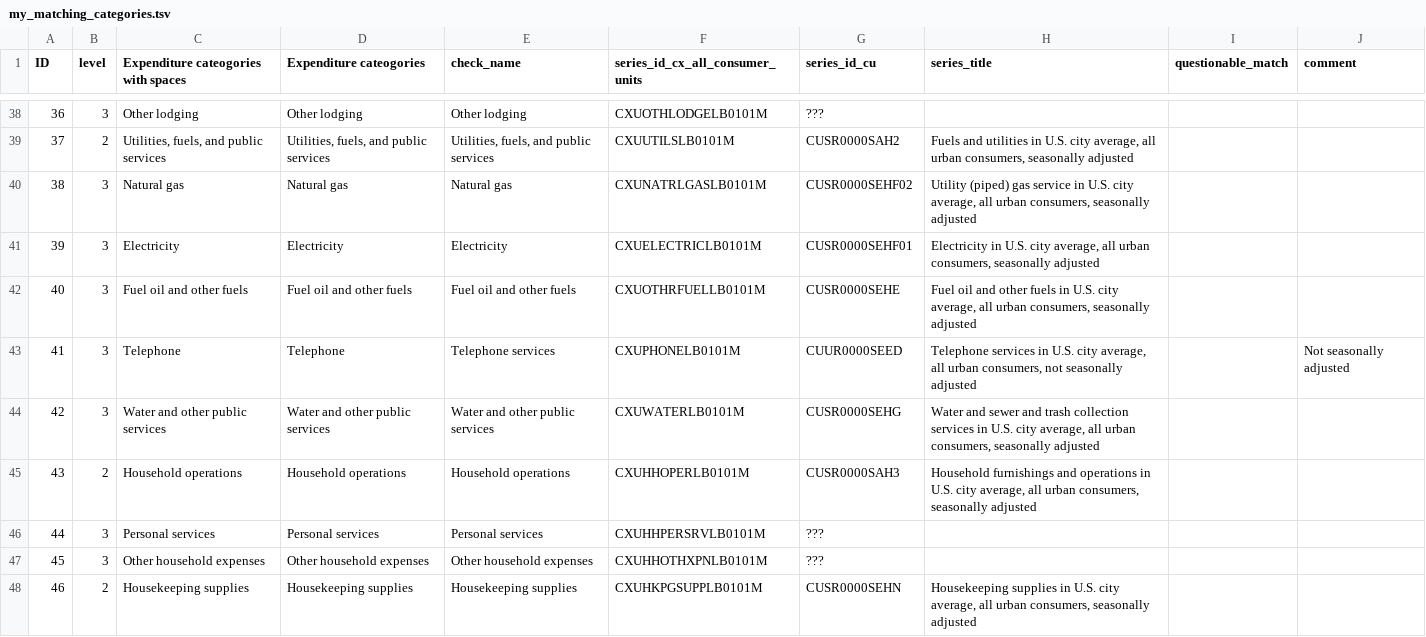
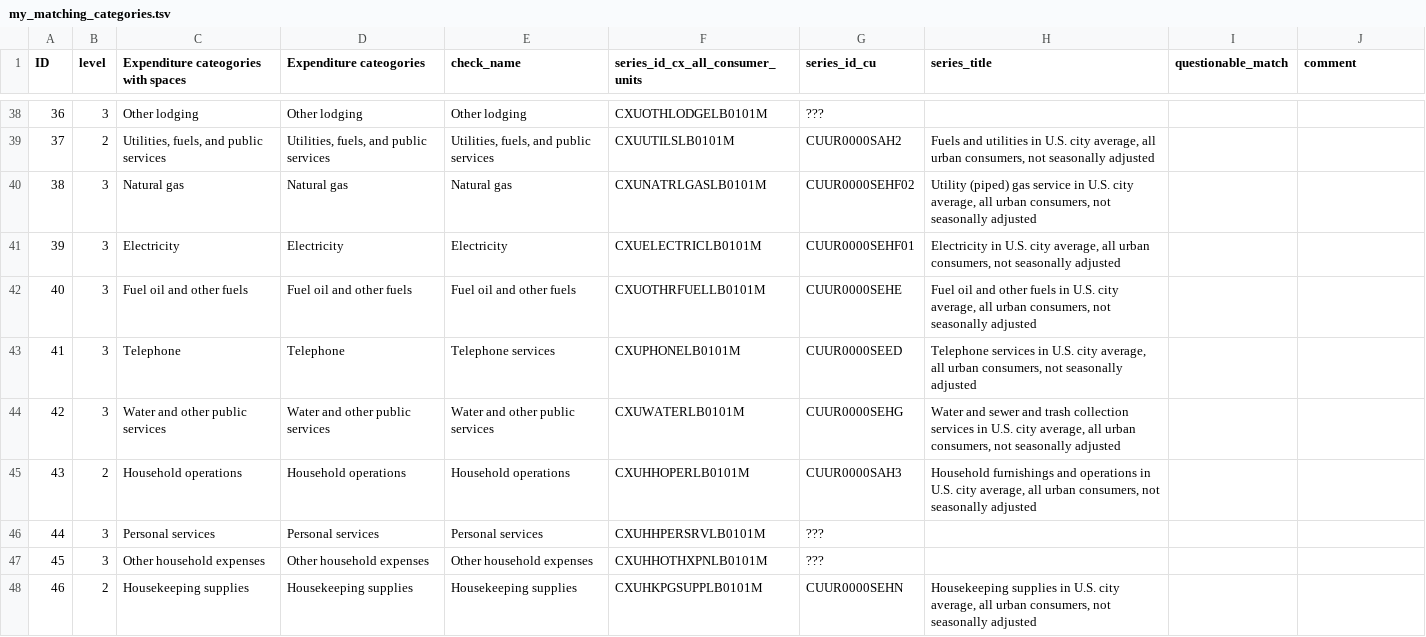
Before and after one commit to v4lue4dded/inflation_by_income_percentile, a TSV file: data/raw/my_matching_categories.tsv, drawn as a sheet; only a part is shown, gaps mark what is left out; the diff covers the shown part only.

Commit message:
remove seasonal adjustment

```diff
--- a/data/raw/my_matching_categories.tsv
+++ b/data/raw/my_matching_categories.tsv
@@ -38,11 +38,11 @@ ID	level	Expenditure cateogories with spaces           	Expenditure cateogories
 36	3	         Other lodging                             	Other lodging	Other lodging	CXUOTHLODGELB0101M	???			
-37	2	      Utilities, fuels, and public services        	Utilities, fuels, and public services	Utilities, fuels, and public services	CXUUTILSLB0101M	CUSR0000SAH2	Fuels and utilities in U.S. city average, all urban consumers, seasonally adjusted		
-38	3	         Natural gas                               	Natural gas	Natural gas	CXUNATRLGASLB0101M	CUSR0000SEHF02	Utility (piped) gas service in U.S. city average, all urban consumers, seasonally adjusted		
-39	3	         Electricity                               	Electricity	Electricity	CXUELECTRICLB0101M	CUSR0000SEHF01	Electricity in U.S. city average, all urban consumers, seasonally adjusted		
-40	3	         Fuel oil and other fuels                  	Fuel oil and other fuels	Fuel oil and other fuels	CXUOTHRFUELLB0101M	CUSR0000SEHE	Fuel oil and other fuels in U.S. city average, all urban consumers, seasonally adjusted		
-41	3	         Telephone                                 	Telephone	Telephone services	CXUPHONELB0101M	CUUR0000SEED	Telephone services in U.S. city average, all urban consumers, not seasonally adjusted		Not seasonally adjusted
-42	3	         Water and other public services           	Water and other public services	Water and other public services	CXUWATERLB0101M	CUSR0000SEHG	Water and sewer and trash collection services in U.S. city average, all urban consumers, seasonally adjusted		
-43	2	      Household operations                         	Household operations	Household operations	CXUHHOPERLB0101M	CUSR0000SAH3	Household furnishings and operations in U.S. city average, all urban consumers, seasonally adjusted		
+37	2	      Utilities, fuels, and public services        	Utilities, fuels, and public services	Utilities, fuels, and public services	CXUUTILSLB0101M	CUUR0000SAH2	Fuels and utilities in U.S. city average, all urban consumers, not seasonally adjusted		
+38	3	         Natural gas                               	Natural gas	Natural gas	CXUNATRLGASLB0101M	CUUR0000SEHF02	Utility (piped) gas service in U.S. city average, all urban consumers, not seasonally adjusted		
+39	3	         Electricity                               	Electricity	Electricity	CXUELECTRICLB0101M	CUUR0000SEHF01	Electricity in U.S. city average, all urban consumers, not seasonally adjusted		
+40	3	         Fuel oil and other fuels                  	Fuel oil and other fuels	Fuel oil and other fuels	CXUOTHRFUELLB0101M	CUUR0000SEHE	Fuel oil and other fuels in U.S. city average, all urban consumers, not seasonally adjusted		
+41	3	         Telephone                                 	Telephone	Telephone services	CXUPHONELB0101M	CUUR0000SEED	Telephone services in U.S. city average, all urban consumers, not seasonally adjusted		
+42	3	         Water and other public services           	Water and other public services	Water and other public services	CXUWATERLB0101M	CUUR0000SEHG	Water and sewer and trash collection services in U.S. city average, all urban consumers, not seasonally adjusted		
+43	2	      Household operations                         	Household operations	Household operations	CXUHHOPERLB0101M	CUUR0000SAH3	Household furnishings and operations in U.S. city average, all urban consumers, not seasonally adjusted		
 44	3	         Personal services                         	Personal services	Personal services	CXUHHPERSRVLB0101M	???			
 45	3	         Other household expenses                  	Other household expenses	Other household expenses	CXUHHOTHXPNLB0101M	???			
-46	2	      Housekeeping supplies                        	Housekeeping supplies	Housekeeping supplies	CXUHKPGSUPPLB0101M	CUSR0000SEHN	Housekeeping supplies in U.S. city average, all urban consumers, seasonally adjusted		
+46	2	      Housekeeping supplies                        	Housekeeping supplies	Housekeeping supplies	CXUHKPGSUPPLB0101M	CUUR0000SEHN	Housekeeping supplies in U.S. city average, all urban consumers, not seasonally adjusted		
```
Also changed, not shown: 144 edited cells elsewhere in this file.
